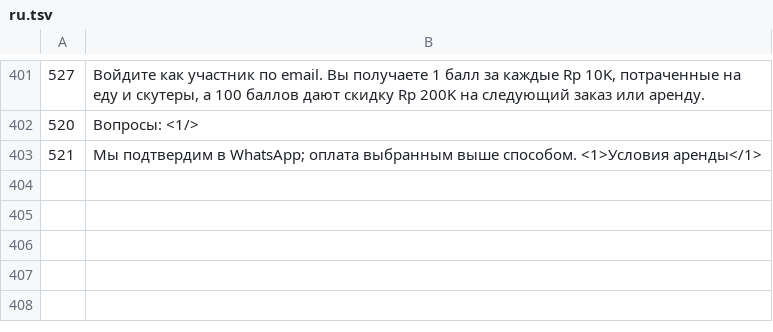
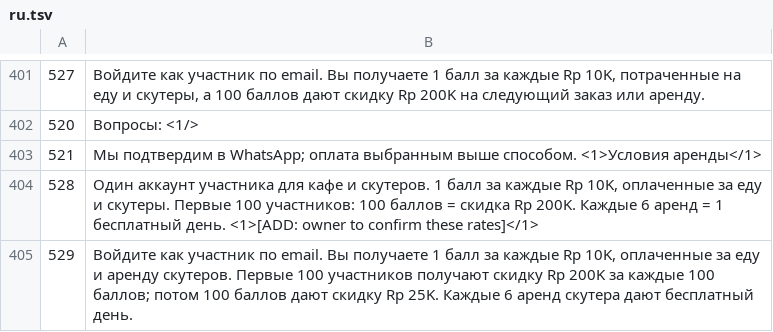
Before and after one commit to carlosmorecrofts-dotcom/TAKE, a TSV file: i18n-tools/tr/ru.tsv, drawn as a sheet; only a part is shown, gaps mark what is left out.

```diff
--- a/i18n-tools/tr/ru.tsv
+++ b/i18n-tools/tr/ru.tsv
@@ -403 +403,3 @@
 521	Мы подтвердим в WhatsApp; оплата выбранным выше способом. <1>Условия аренды</1>
+528	Один аккаунт участника для кафе и скутеров. 1 балл за каждые Rp 10K, оплаченные за еду и скутеры. Первые 100 участников: 100 баллов = скидка Rp 200K. Каждые 6 аренд = 1 бесплатный день. <1>[ADD: owner to confirm these rates]</1>
+529	Войдите как участник по email. Вы получаете 1 балл за каждые Rp 10K, оплаченные за еду и аренду скутеров. Первые 100 участников получают скидку Rp 200K за каждые 100 баллов; потом 100 баллов дают скидку Rp 25K. Каждые 6 аренд скутера дают бесплатный день.
```
Also changed, not shown: i18n-tools/tr/es.tsv, i18n-tools/tr/fr.tsv, 37 other files.
